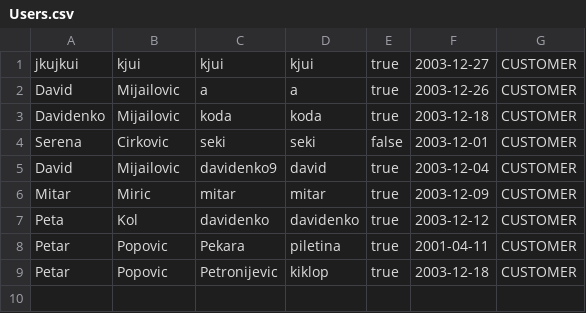
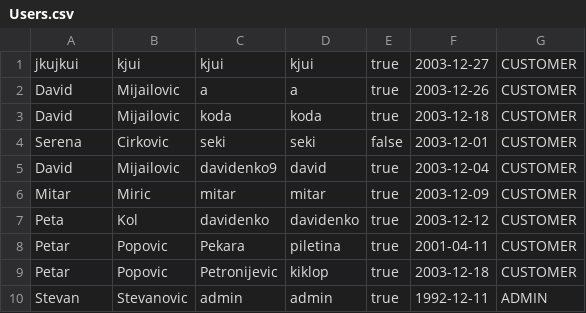
Before and after one commit to Petarpop202/WEB-ProjekatE2, a CSV file: WebContent/data/Users.csv, drawn as a sheet.

Commit message:
admin home

```diff
--- a/WebContent/data/Users.csv
+++ b/WebContent/data/Users.csv
@@ -2,3 +2,3 @@ jkujkui,kjui,kjui,kjui,true,2003-12-27,CUSTOMER
 David,Mijailovic,a,a,true,2003-12-26,CUSTOMER
-Davidenko,Mijailovic,koda,koda,true,2003-12-18,CUSTOMER
+David,Mijailovic,koda,koda,true,2003-12-18,CUSTOMER
 Serena,Cirkovic,seki,seki,false,2003-12-01,CUSTOMER
@@ -9 +9,2 @@ Petar,Popovic,Pekara,piletina,true,2001-04-11,CUSTOMER
 Petar,Popovic,Petronijevic,kiklop,true,2003-12-18,CUSTOMER
+Stevan,Stevanovic,admin,admin,true,1992-12-11,ADMIN
```
Also changed, not shown: 6 other files.
